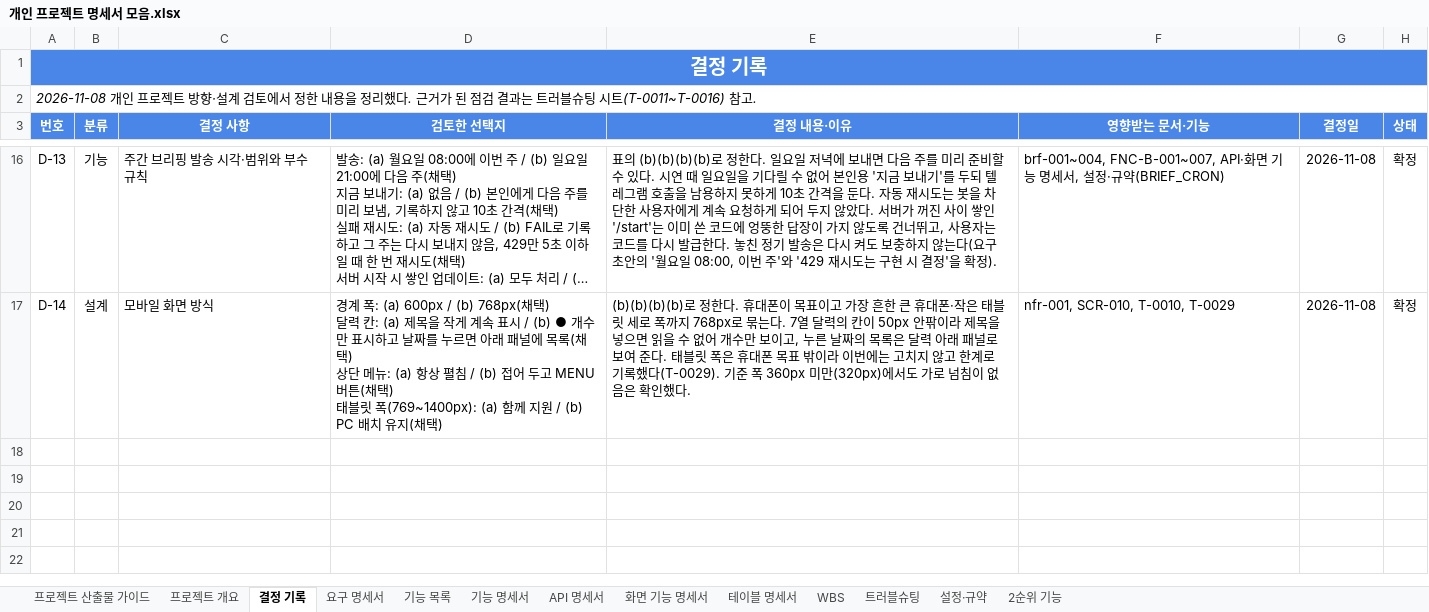
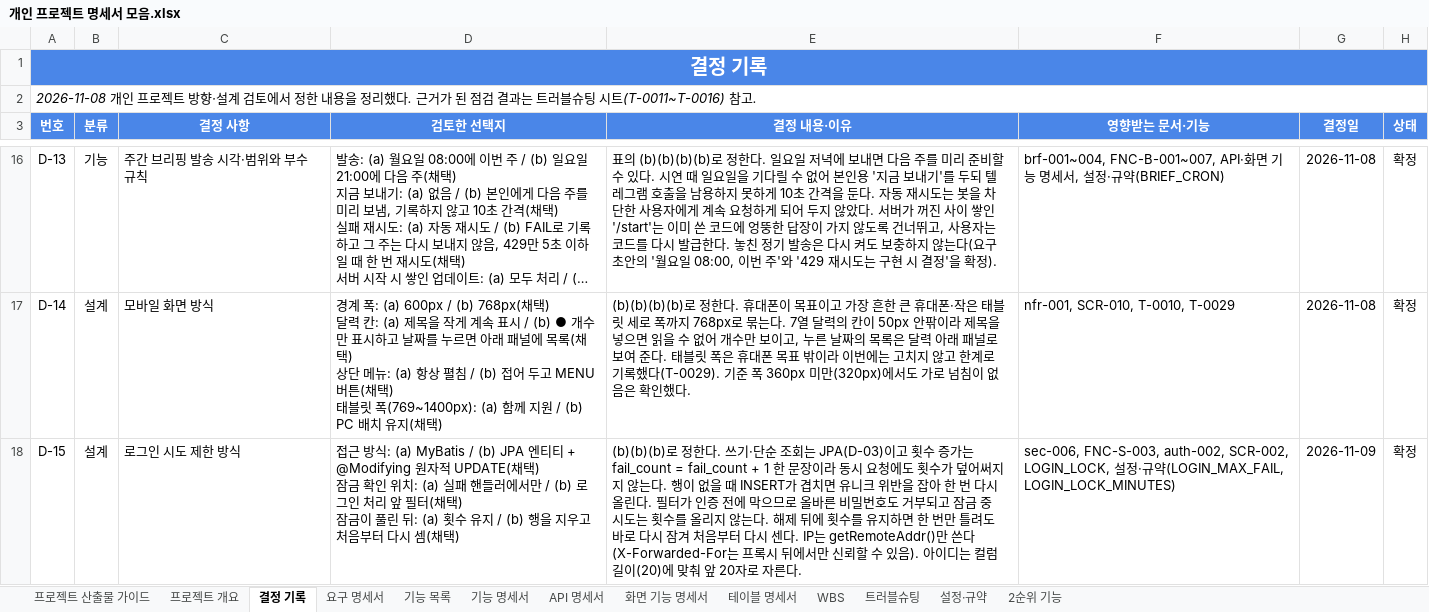
Before and after one commit to ho8566z/calendar-bot_word, an Excel workbook: 서류/개인 프로젝트 명세서 모음.xlsx, sheet 결정 기록, drawn as a sheet; only a part is shown, gaps mark what is left out; long unchanged cells end in …; values as stored, in another font and other column widths than the file's, no borders; ↵ is a line break in a cell; the diff names each change by its address in the sheet, - before the commit and + after, or states it on an @@ line.

```diff
--- a/서류/개인 프로젝트 명세서 모음.xlsx (sheet 결정 기록)
+++ b/서류/개인 프로젝트 명세서 모음.xlsx (sheet 결정 기록)
+row 18: D-15 | 설계 | 로그인 시도 제한 방식 | 접근 방식: (a) MyBatis / (b) JPA 엔티티 + @Modifying 원자적 UPDATE(채택) ↵ 잠금 확인 위치: (a) 실패 핸들러에서만 / (b) 로그인 처리 앞 필터(채택) ↵ 잠금이 풀린 뒤: (a) 횟수 유지 / (b) 행을 지우고 처음부터 다시 셈(채택) | (b)(b)(b)로 정한다. 쓰기·단순 조회는 JPA(D-03)이고 횟수 증가는 fail_count = fail_count + 1 한 문장이라 동시 요청에도 횟수가 덮어써지지 않는다. 행이 없을 때 INSERT가 겹치면 유니크 위반을 잡아 한 번 다시 올린다. 필터가 인증 전에 막으므로 올바른 비밀번호도 거부되고 잠금 중 시도는 횟수를 올리지 않는다. 해제 뒤에 횟수를 유지하면 한 번만 틀려도 바로 다시 잠겨 처음부터 다시 센다. IP는 getRemoteAddr()만 쓴다(X-Forwarded-For는 프록시 뒤에서만 신뢰할 수 있음). 아이디는 컬럼 길이(20)에 맞춰 앞 20자로 자른다. | sec-006, FNC-S-003, auth-002, SCR-002, LOGIN_LOCK, 설정·규약(LOGIN_MAX_FAIL, LOGIN_LOCK_MINUTES) | 2026-11-09 | 확정
```
Also changed, not shown: sheet 테이블 명세서, sheet 프로젝트 개요, sheet 요구 명세서, sheet WBS, sheet 기능 목록, sheet 기능 명세서, 3 more sheets.
